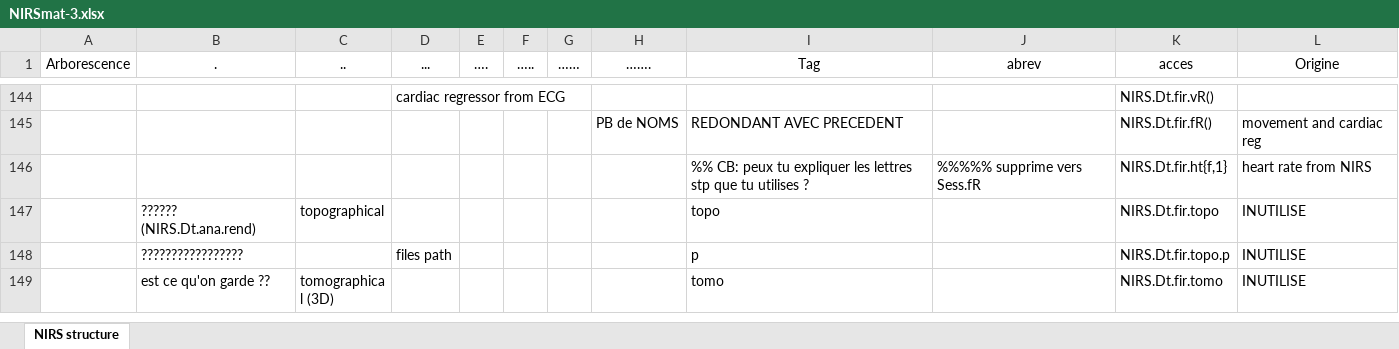
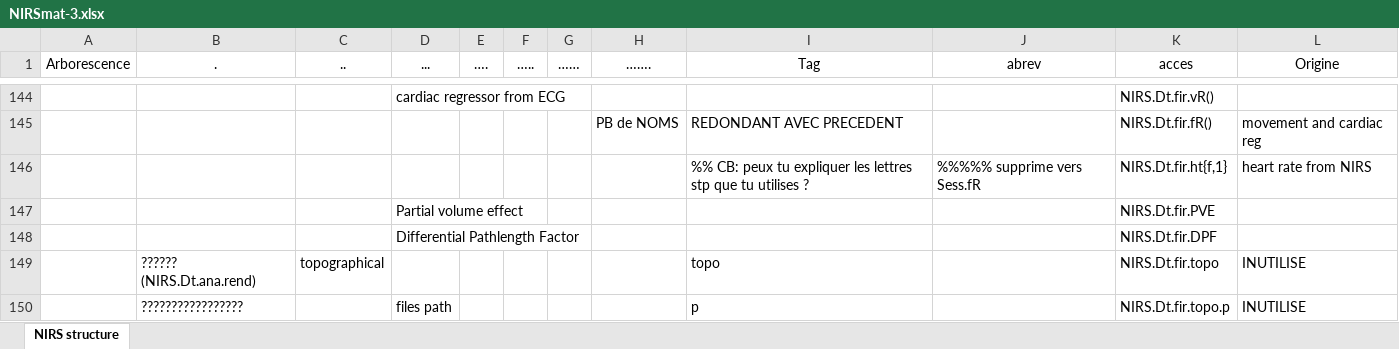
Before and after one commit to guevaracodina/nirs10, an Excel workbook: NIRSmat-3.xlsx, sheet NIRS structure, drawn as a sheet; only a part is shown, gaps mark what is left out; the shorter side is filled out with more unchanged rows; values as stored, in another font and other column widths than the file's, no borders; table styles not drawn; the diff names each change by its address in the sheet, - before the commit and + after, or states it on an @@ line.

```diff
--- a/NIRSmat-3.xlsx (sheet NIRS structure)
+++ b/NIRSmat-3.xlsx (sheet NIRS structure)
+row 147:  |  |  | Partial volume effect |  |  |  |  |  |  | NIRS.Dt.fir.PVE
+row 148:  |  |  | Differential Pathlength Factor |  |  |  |  |  |  | NIRS.Dt.fir.DPF
```
Also changed, not shown: 8 other files.
